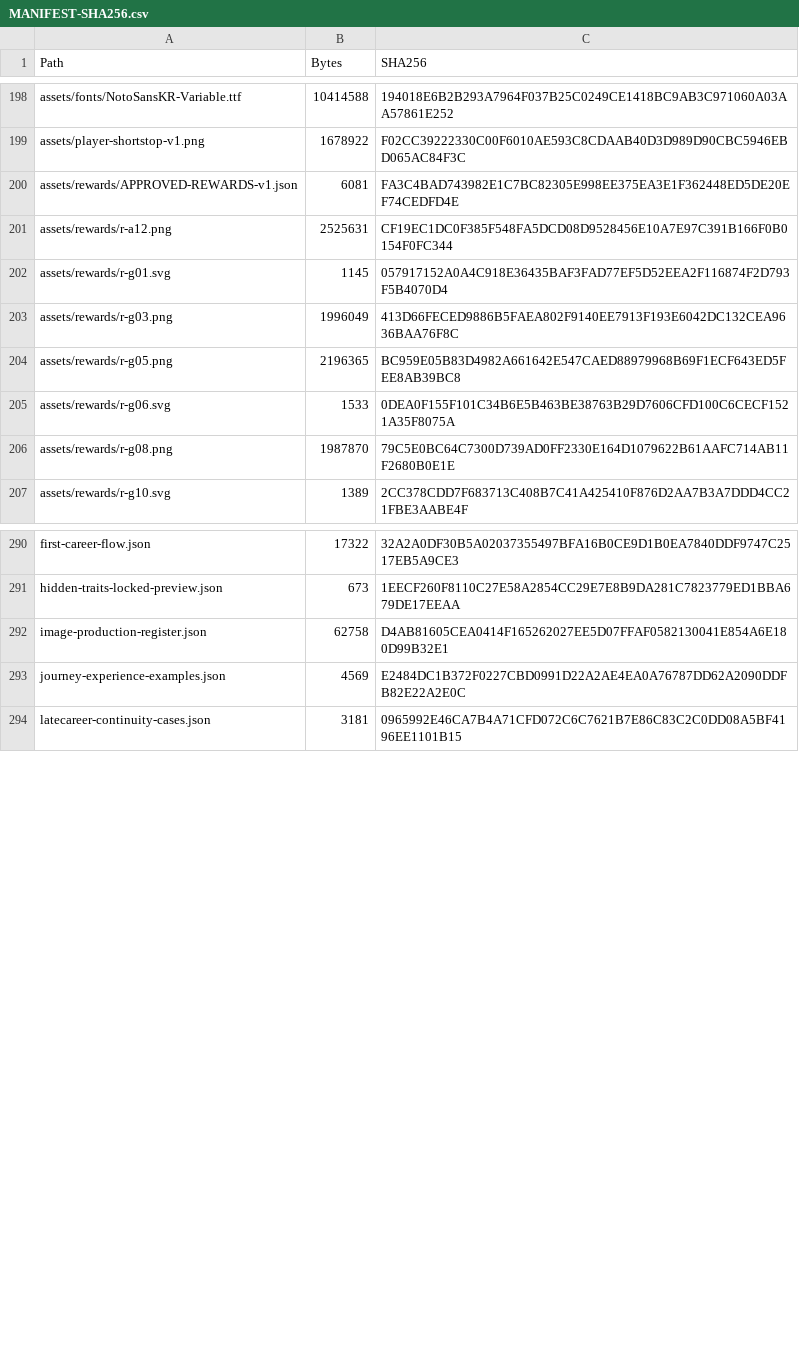
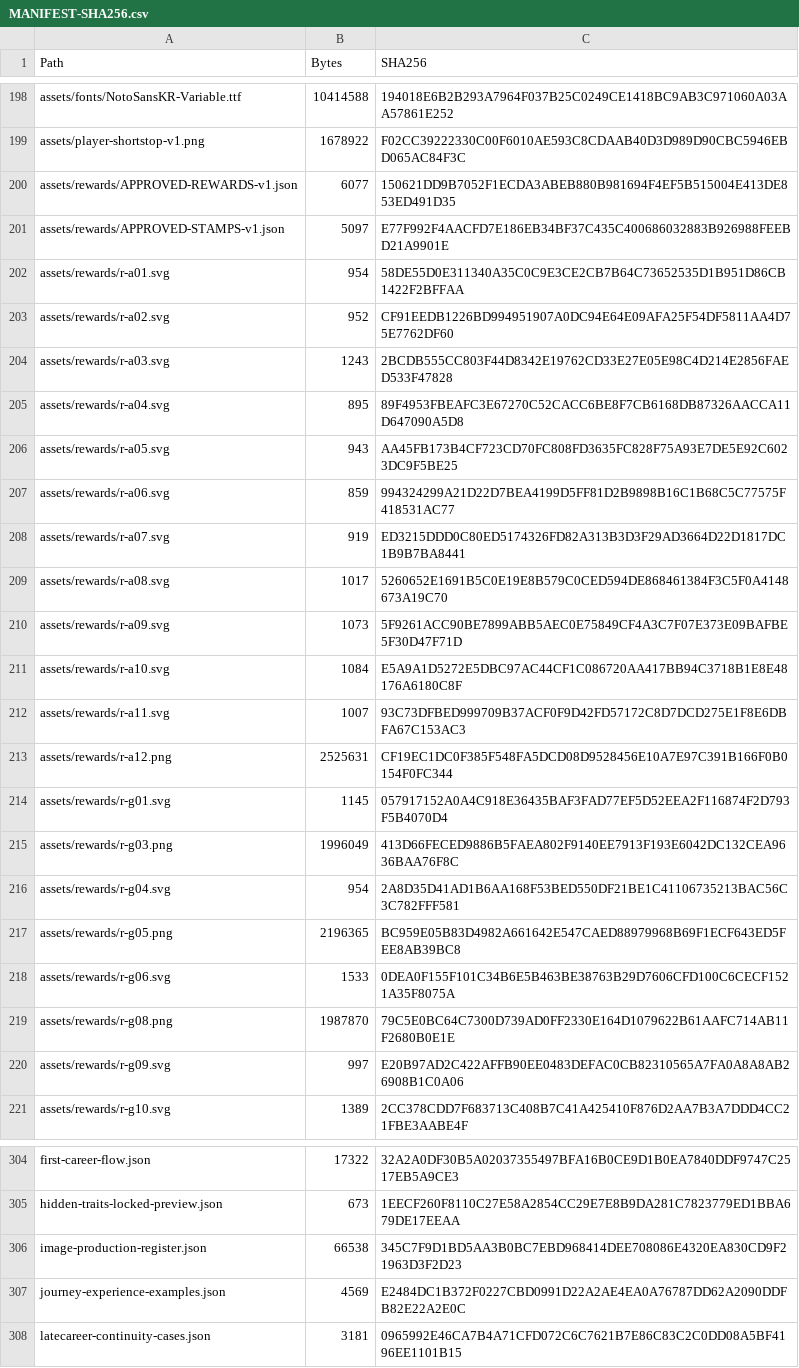
Before and after one commit to bossxor/baseball_Career, a CSV file: docs/design/MANIFEST-SHA256.csv, drawn as a sheet; only a part is shown, gaps mark what is left out; the diff covers the shown part only.

Commit message:
design: approve thirteen colored record stamps

```diff
--- a/docs/design/MANIFEST-SHA256.csv
+++ b/docs/design/MANIFEST-SHA256.csv
@@ -199,3 +199,15 @@
 "assets/player-shortstop-v1.png","1678922","F02CC39222330C00F6010AE593C8CDAAB40D3D989D90CBC5946EBD065AC84F3C"
-"assets/rewards/APPROVED-REWARDS-v1.json","6081","FA3C4BAD743982E1C7BC82305E998EE375EA3E1F362448ED5DE20EF74CEDFD4E"
+"assets/rewards/APPROVED-REWARDS-v1.json","6077","150621DD9B7052F1ECDA3ABEB880B981694F4EF5B515004E413DE853ED491D35"
+"assets/rewards/APPROVED-STAMPS-v1.json","5097","E77F992F4AACFD7E186EB34BF37C435C400686032883B926988FEEBD21A9901E"
+"assets/rewards/r-a01.svg","954","58DE55D0E311340A35C0C9E3CE2CB7B64C73652535D1B951D86CB1422F2BFFAA"
+"assets/rewards/r-a02.svg","952","CF91EEDB1226BD994951907A0DC94E64E09AFA25F54DF5811AA4D75E7762DF60"
+"assets/rewards/r-a03.svg","1243","2BCDB555CC803F44D8342E19762CD33E27E05E98C4D214E2856FAED533F47828"
+"assets/rewards/r-a04.svg","895","89F4953FBEAFC3E67270C52CACC6BE8F7CB6168DB87326AACCA11D647090A5D8"
+"assets/rewards/r-a05.svg","943","AA45FB173B4CF723CD70FC808FD3635FC828F75A93E7DE5E92C6023DC9F5BE25"
+"assets/rewards/r-a06.svg","859","994324299A21D22D7BEA4199D5FF81D2B9898B16C1B68C5C77575F418531AC77"
+"assets/rewards/r-a07.svg","919","ED3215DDD0C80ED5174326FD82A313B3D3F29AD3664D22D1817DC1B9B7BA8441"
+"assets/rewards/r-a08.svg","1017","5260652E1691B5C0E19E8B579C0CED594DE868461384F3C5F0A4148673A19C70"
+"assets/rewards/r-a09.svg","1073","5F9261ACC90BE7899ABB5AEC0E75849CF4A3C7F07E373E09BAFBE5F30D47F71D"
+"assets/rewards/r-a10.svg","1084","E5A9A1D5272E5DBC97AC44CF1C086720AA417BB94C3718B1E8E48176A6180C8F"
+"assets/rewards/r-a11.svg","1007","93C73DFBED999709B37ACF0F9D42FD57172C8D7DCD275E1F8E6DBFA67C153AC3"
 "assets/rewards/r-a12.png","2525631","CF19EC1DC0F385F548FA5DCD08D9528456E10A7E97C391B166F0B0154F0FC344"
@@ -203,2 +215,3 @@
 "assets/rewards/r-g03.png","1996049","413D66FECED9886B5FAEA802F9140EE7913F193E6042DC132CEA9636BAA76F8C"
+"assets/rewards/r-g04.svg","954","2A8D35D41AD1B6AA168F53BED550DF21BE1C41106735213BAC56C3C782FFF581"
 "assets/rewards/r-g05.png","2196365","BC959E05B83D4982A661642E547CAED88979968B69F1ECF643ED5FEE8AB39BC8"
@@ -206,2 +219,3 @@
 "assets/rewards/r-g08.png","1987870","79C5E0BC64C7300D739AD0FF2330E164D1079622B61AAFC714AB11F2680B0E1E"
+"assets/rewards/r-g09.svg","997","E20B97AD2C422AFFB90EE0483DEFAC0CB82310565A7FA0A8A8AB26908B1C0A06"
 "assets/rewards/r-g10.svg","1389","2CC378CDD7F683713C408B7C41A425410F876D2AA7B3A7DDD4CC21FBE3AABE4F"
@@ -291,3 +305,3 @@
 "hidden-traits-locked-preview.json","673","1EECF260F8110C27E58A2854CC29E7E8B9DA281C7823779ED1BBA679DE17EEAA"
-"image-production-register.json","62758","D4AB81605CEA0414F165262027EE5D07FFAF0582130041E854A6E180D99B32E1"
+"image-production-register.json","66538","345C7F9D1BD5AA3B0BC7EBD968414DEE708086E4320EA830CD9F21963D3F2D23"
 "journey-experience-examples.json","4569","E2484DC1B372F0227CBD0991D22A2AE4EA0A76787DD62A2090DDFB82E22A2E0C"
```
Also changed, not shown: 22 edited cells elsewhere in this file, 27 other files.
